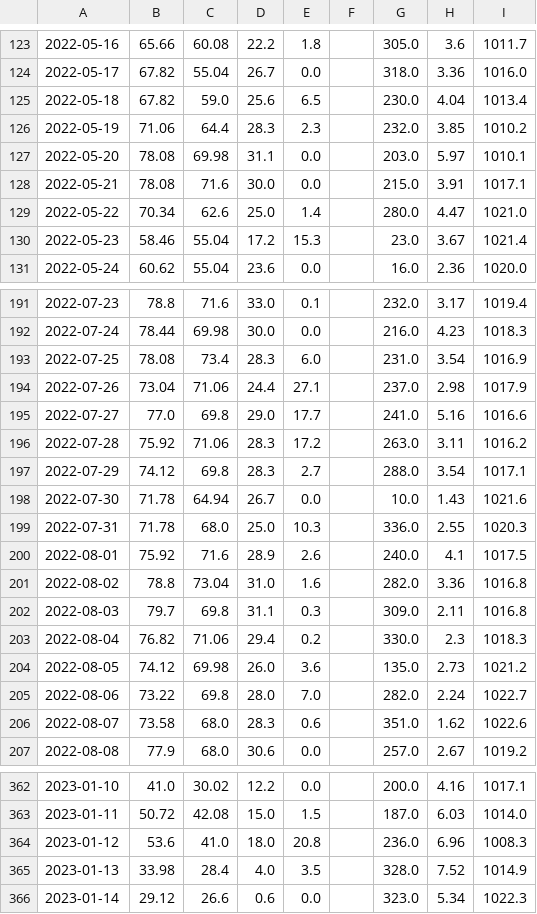
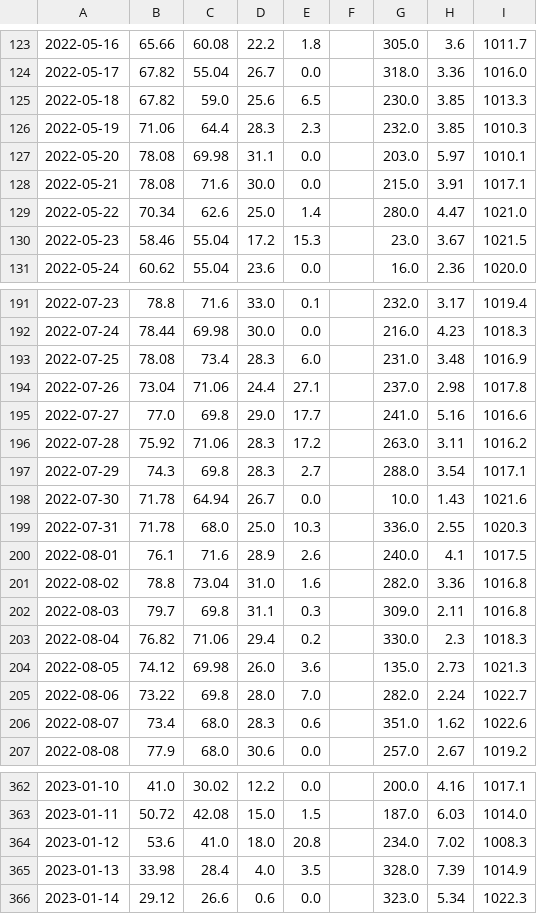
Before and after one commit to jsphotos205/strava, a CSV file: csv/weather/only_weather_data.csv, drawn as a sheet; only a part is shown, gaps mark what is left out; the diff covers the shown part only; the diff names each change by its address in the sheet, - before the commit and + after, or states it on an @@ line.

```diff
--- a/csv/weather/only_weather_data.csv
+++ b/csv/weather/only_weather_data.csv
-H125: 4.04
+H125: 3.85
-I125: 1013.4
+I125: 1013.3
-I126: 1010.2
+I126: 1010.3
-I130: 1021.4
+I130: 1021.5
-H193: 3.54
+H193: 3.48
-I194: 1017.9
+I194: 1017.8
-B197: 74.12
+B197: 74.3
-B200: 75.92
+B200: 76.1
-I204: 1021.2
+I204: 1021.3
-B206: 73.58
+B206: 73.4
-G364: 236.0
+G364: 234.0
-H364: 6.96
+H364: 7.02
-H365: 7.52
+H365: 7.39
```
Also changed, not shown: 2 added rows and 58 edited cells elsewhere in this file, csv/run/drive_by_data.csv, csv/run/lode_loop_data.csv, 11 other files.
